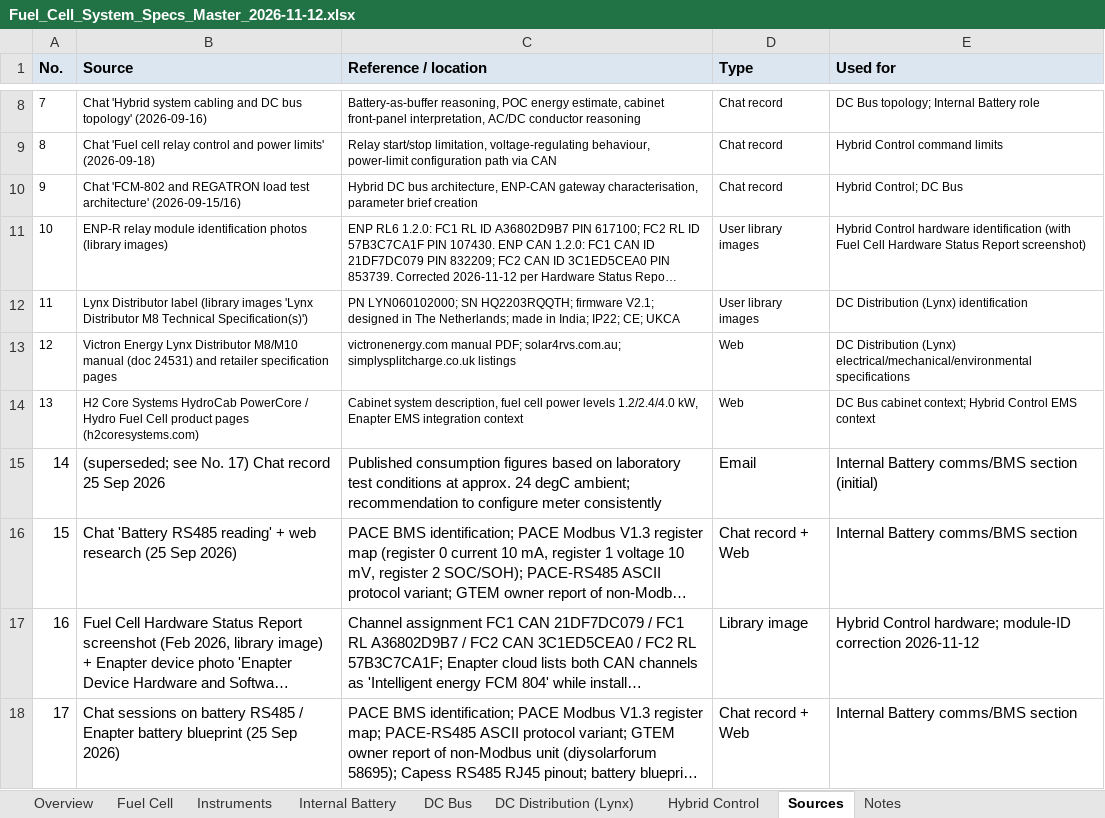
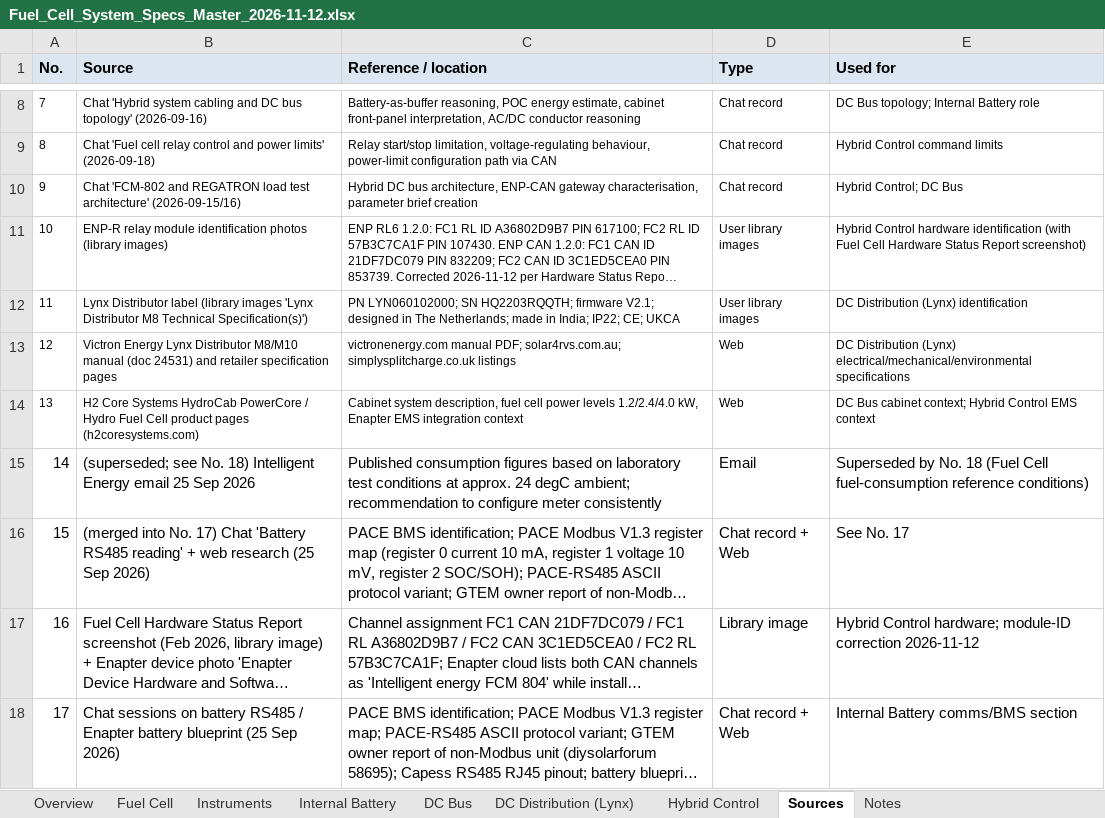
Before and after one commit to liorjaffe/Verlustmappe, an Excel workbook: plant/sources/Fuel_Cell_System_Specs_Master_2026-11-12.xlsx, sheet Sources, drawn as a sheet; only a part is shown, gaps mark what is left out; long unchanged cells end in …; values as stored, in another font and other column widths than the file's, no borders; the diff covers the shown part only; the diff names each change by its address in the sheet, - before the commit and + after, or states it on an @@ line.

```diff
--- a/plant/sources/Fuel_Cell_System_Specs_Master_2026-11-12.xlsx (sheet Sources)
+++ b/plant/sources/Fuel_Cell_System_Specs_Master_2026-11-12.xlsx (sheet Sources)
-B15 (Source): …see No. 17) Chat record 25 Sep…
+B15 (Source): …see No. 18) Intelligent Energy email 25 Sep…
-E15 (Used for): Internal Battery comms/BMS section (initial)
+E15 (Used for): Superseded by No. 18 (Fuel Cell fuel-consumption reference conditions)
-B16 (Source): Chat 'Battery…
+B16 (Source): (merged into No. 17) Chat 'Battery…
-E16 (Used for): Internal Battery comms/BMS section
+E16 (Used for): See No. 17
```
Also changed, not shown: 5 added rows elsewhere in this sheet, sheet Internal Battery, sheet Fuel Cell, sheet DC Bus, sheet Hybrid Control, sheet Notes, sheet Overview, 2 more sheets, 2 other files.
